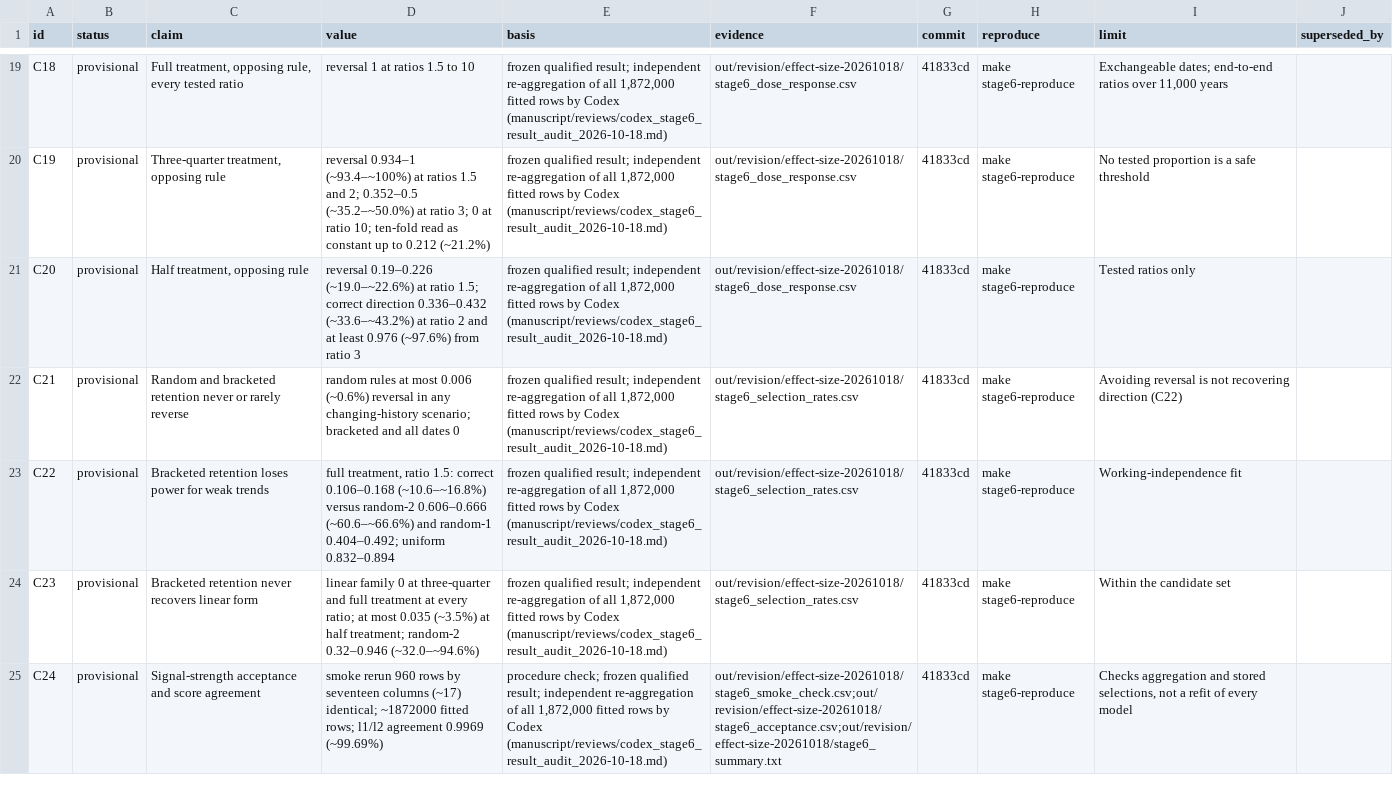
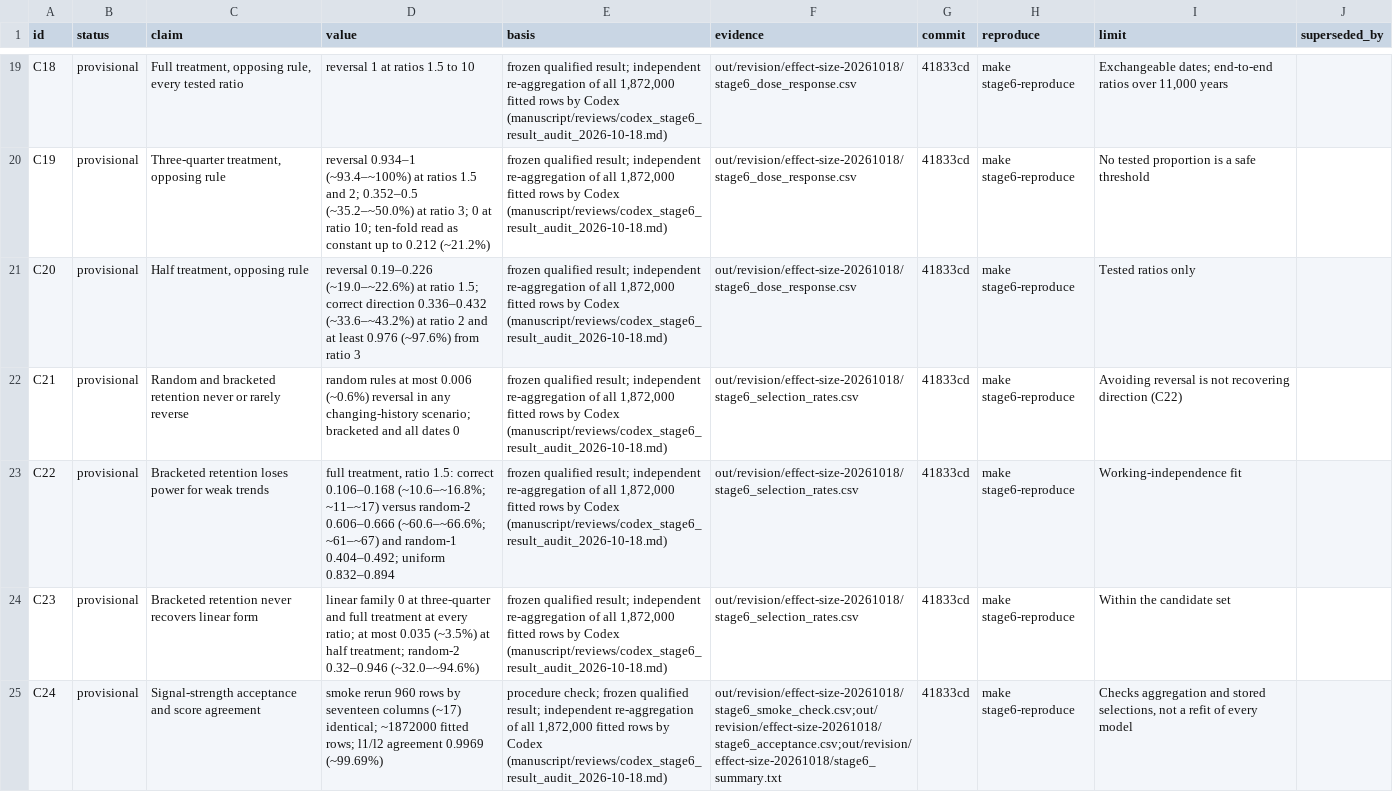
Before and after one commit to BWBrook/rc-dates, a CSV file: manuscript/claims.csv, drawn as a sheet; only a part is shown, gaps mark what is left out; the diff covers the shown part only.

```diff
--- a/manuscript/claims.csv
+++ b/manuscript/claims.csv
@@ -22,3 +22,3 @@ C20,provisional,"Half treatment, opposing rule",reversal 0.19–0.226 (~19.0–~
 C21,provisional,Random and bracketed retention never or rarely reverse,random rules at most 0.006 (~0.6%) reversal in any changing-history scenario; bracketed and all dates 0,"frozen qualified result; independent re-aggregation of all 1,872,000 fitted rows by Codex (manuscript/reviews/codex_stage6_result_audit_2026-10-18.md)",out/revision/effect-size-20261018/stage6_selection_rates.csv,41833cd,make stage6-reproduce,Avoiding reversal is not recovering direction (C22),
-C22,provisional,Bracketed retention loses power for weak trends,"full treatment, ratio 1.5: correct 0.106–0.168 (~10.6–~16.8%) versus random-2 0.606–0.666 (~60.6–~66.6%) and random-1 0.404–0.492; uniform 0.832–0.894","frozen qualified result; independent re-aggregation of all 1,872,000 fitted rows by Codex (manuscript/reviews/codex_stage6_result_audit_2026-10-18.md)",out/revision/effect-size-20261018/stage6_selection_rates.csv,41833cd,make stage6-reproduce,Working-independence fit,
+C22,provisional,Bracketed retention loses power for weak trends,"full treatment, ratio 1.5: correct 0.106–0.168 (~10.6–~16.8%; ~11–~17) versus random-2 0.606–0.666 (~60.6–~66.6%; ~61–~67) and random-1 0.404–0.492; uniform 0.832–0.894","frozen qualified result; independent re-aggregation of all 1,872,000 fitted rows by Codex (manuscript/reviews/codex_stage6_result_audit_2026-10-18.md)",out/revision/effect-size-20261018/stage6_selection_rates.csv,41833cd,make stage6-reproduce,Working-independence fit,
 C23,provisional,Bracketed retention never recovers linear form,linear family 0 at three-quarter and full treatment at every ratio; at most 0.035 (~3.5%) at half treatment; random-2 0.32–0.946 (~32.0–~94.6%),"frozen qualified result; independent re-aggregation of all 1,872,000 fitted rows by Codex (manuscript/reviews/codex_stage6_result_audit_2026-10-18.md)",out/revision/effect-size-20261018/stage6_selection_rates.csv,41833cd,make stage6-reproduce,Within the candidate set,
```
Also changed, not shown: 3 edited cells elsewhere in this file, 8 other files.
